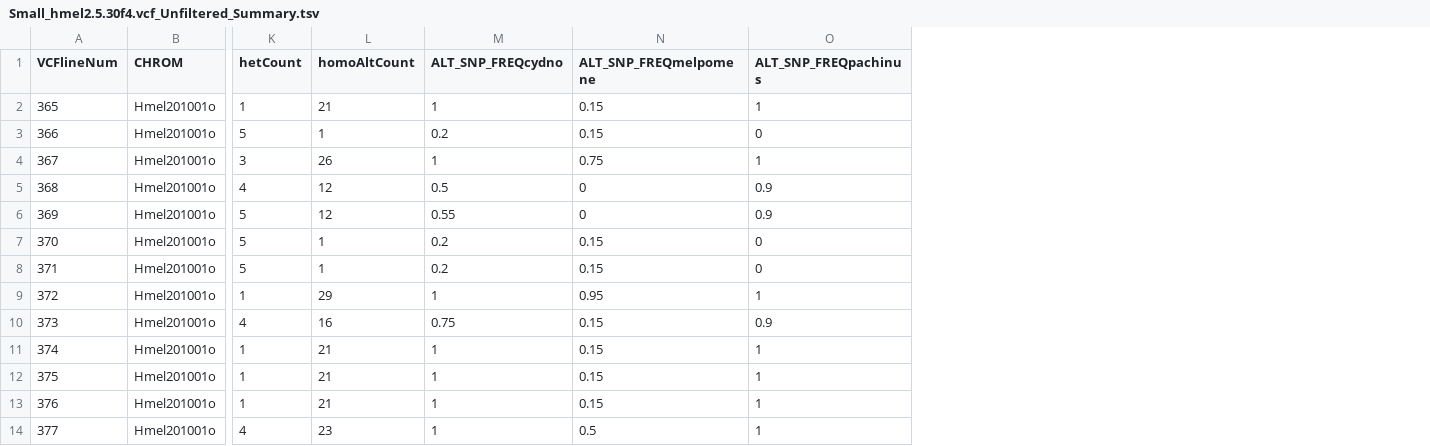
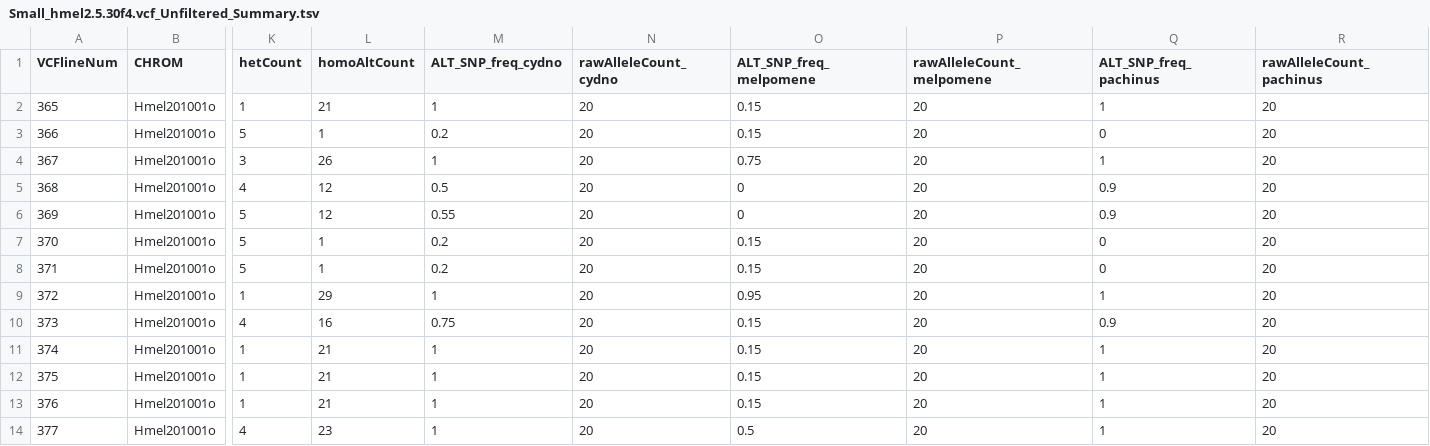
Before and after one commit to flaxmans/VCFtoSummStats, a TSV file: ExampleDataFiles/Small_hmel2.5.30f4.vcf_Unfiltered_Summary.tsv, drawn as a sheet; only a part is shown, gaps mark what is left out; addresses are those after the commit; the diff names each change by its address in the sheet, - before the commit and + after, or states it on an @@ line.

Commit message:
added raw allele counts per population to output

```diff
--- a/ExampleDataFiles/Small_hmel2.5.30f4.vcf_Unfiltered_Summary.tsv
+++ b/ExampleDataFiles/Small_hmel2.5.30f4.vcf_Unfiltered_Summary.tsv
+column N (rawAlleleCount_cydno), rows 2-14: all 20
+column P (rawAlleleCount_melpomene), rows 2-14: all 20
+column R (rawAlleleCount_pachinus), rows 2-14: all 20
-M1: ALT_SNP_FREQcydno
+M1: ALT_SNP_freq_cydno
-O1: ALT_SNP_FREQmelpomene
+O1: ALT_SNP_freq_melpomene
-Q1: ALT_SNP_FREQpachinus
+Q1: ALT_SNP_freq_pachinus
```
Also changed, not shown: 2 other files.
